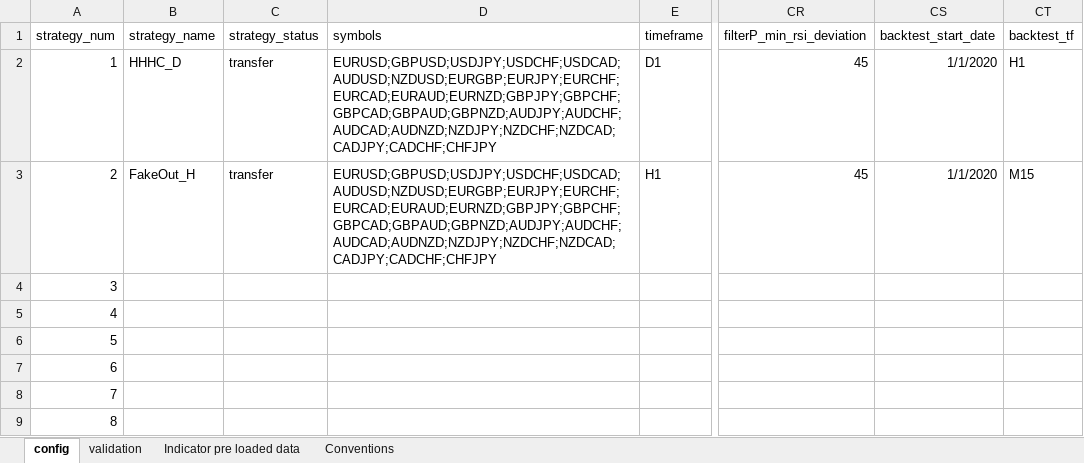
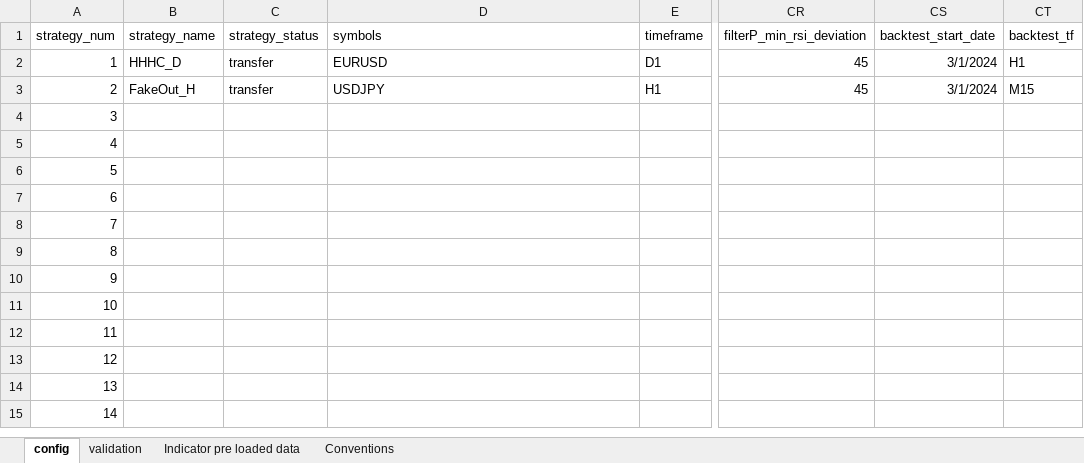
Before and after one commit to Roman-Geyzer/MST50_Trading_Bot, an Excel workbook: config.xlsx, sheet config, drawn as a sheet; only a part is shown, gaps mark what is left out; the shorter side is filled out with more unchanged rows; values as stored, in another font and other column widths than the file's, no borders; the diff names each change by its address in the sheet, - before the commit and + after, or states it on an @@ line.

```diff
--- a/config.xlsx (sheet config)
+++ b/config.xlsx (sheet config)
-D2 (symbols): EURUSD;GBPUSD;USDJPY;USDCHF;USDCAD;AUDUSD;NZDUSD;EURGBP;EURJPY;EURCHF;EURCAD;EURAUD;EURNZD;GBPJPY;GBPCHF;GBPCAD;GBPAUD;GBPNZD;AUDJPY;AUDCHF;AUDCAD;AUDNZD;NZDJPY;NZDCHF;NZDCAD;CADJPY;CADCHF;CHFJPY
+D2 (symbols): EURUSD
-CS2:CS3 (backtest_start_date): 1/1/2020
+CS2:CS3 (backtest_start_date): 3/1/2024
-D3 (symbols): EURUSD;GBPUSD;USDJPY;USDCHF;USDCAD;AUDUSD;NZDUSD;EURGBP;EURJPY;EURCHF;EURCAD;EURAUD;EURNZD;GBPJPY;GBPCHF;GBPCAD;GBPAUD;GBPNZD;AUDJPY;AUDCHF;AUDCAD;AUDNZD;NZDJPY;NZDCHF;NZDCAD;CADJPY;CADCHF;CHFJPY
+D3 (symbols): USDJPY
```
Also changed, not shown: 2 other files.
